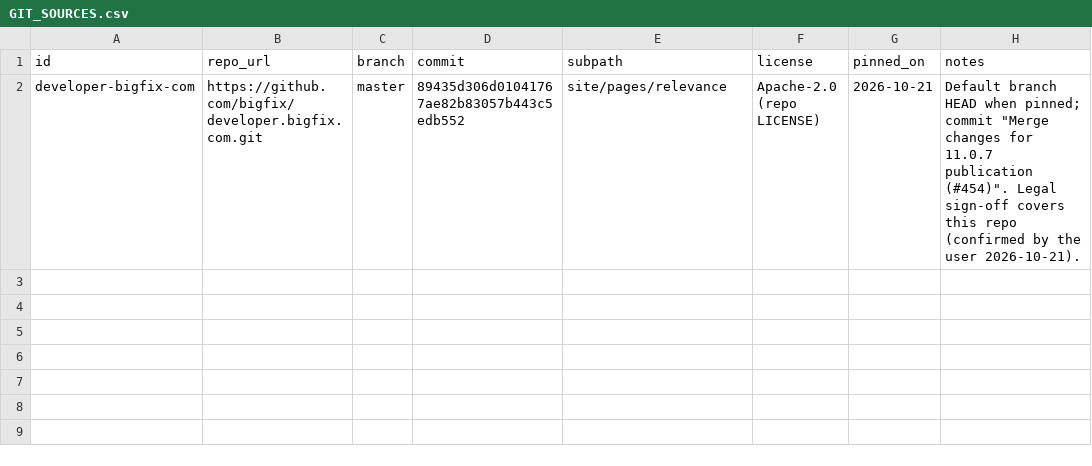
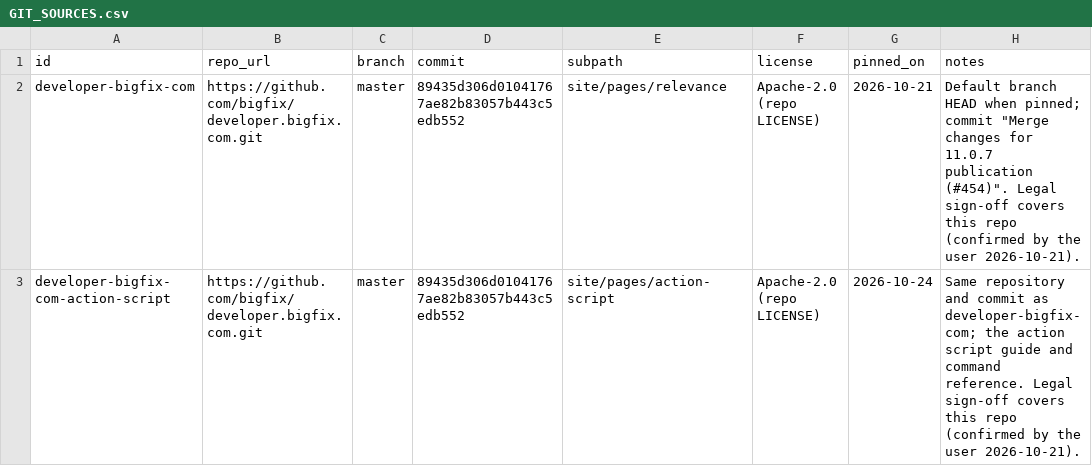
Before and after one commit to Jwalker107/bigfix-root-mcp, a CSV file: corpus/GIT_SOURCES.csv, drawn as a sheet; the diff names each change by its address in the sheet, - before the commit and + after, or states it on an @@ line.

```diff
--- a/corpus/GIT_SOURCES.csv
+++ b/corpus/GIT_SOURCES.csv
+row 3: developer-bigfix-com-action-script | https://github.com/bigfix/developer.bigfix.com.git | master | 89435d306d01041767ae82b83057b443c5edb552 | site/pages/action-script | Apache-2.0 (repo LICENSE) | 2026-10-24 | Same repository and commit as developer-bigfix-com; the action script guide and command reference. Legal sign-off covers this repo (confirmed by the user 2026-10-21).
```
Also changed, not shown: 24 other files.
